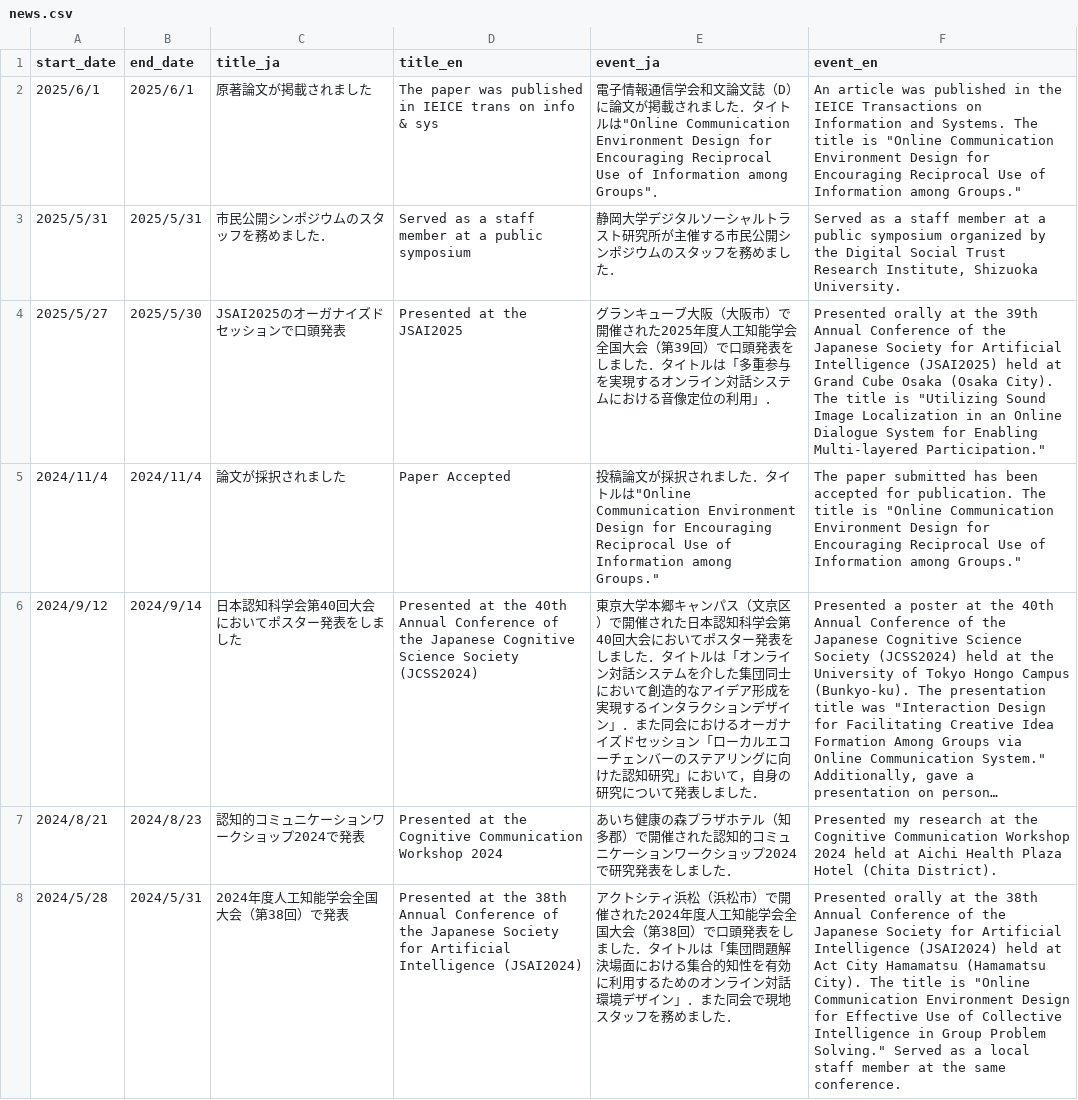
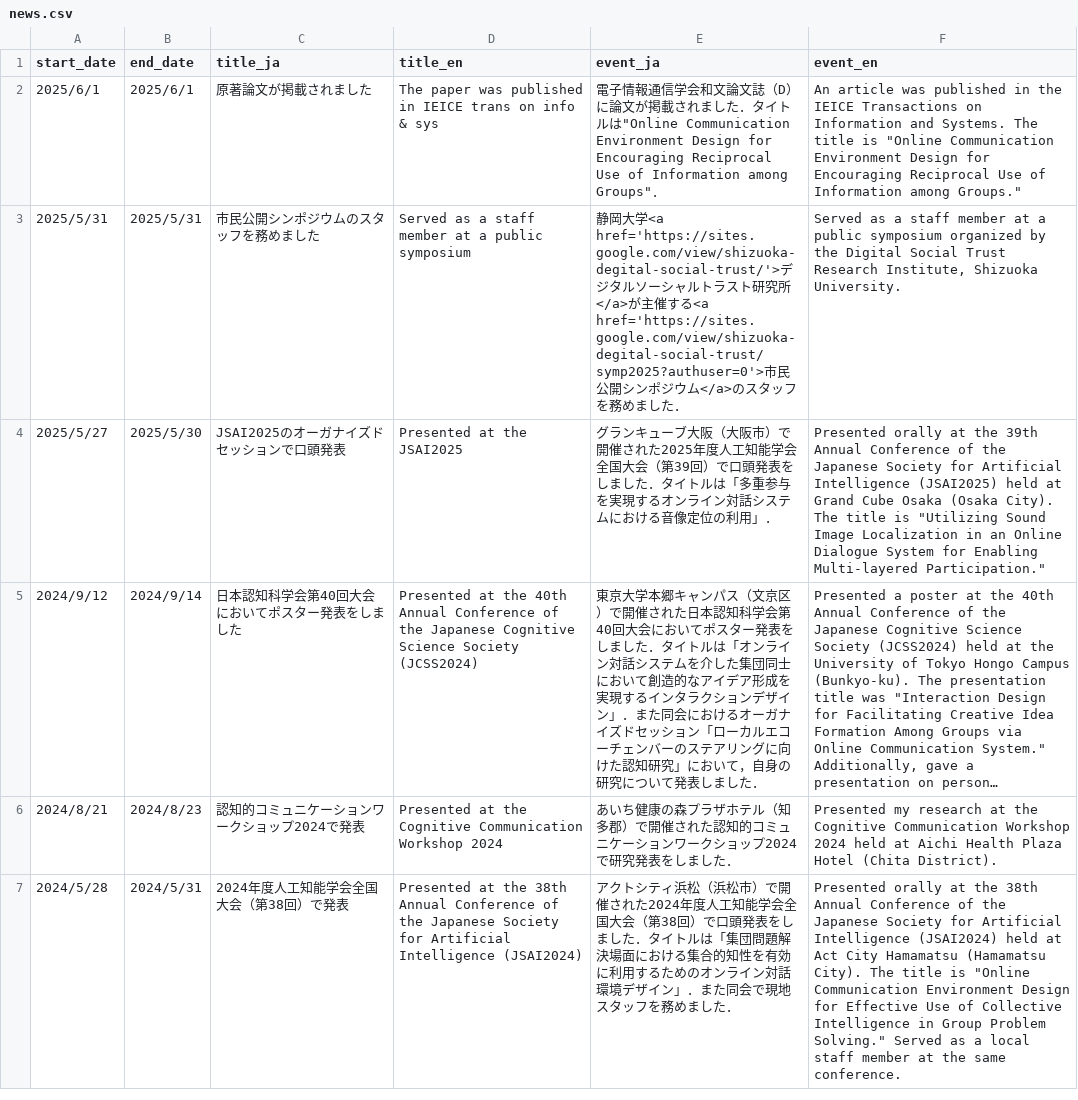
Before and after one commit to masanarius/masanarius.github.io, a CSV file: csv/news.csv, drawn as a sheet; only a part is shown; long unchanged cells end in …; the diff names each change by its address in the sheet, - before the commit and + after, or states it on an @@ line.

```diff
--- a/csv/news.csv
+++ b/csv/news.csv
-C3 (title_ja): 市民公開シンポジウムのスタッフを務めました．
+C3 (title_ja): 市民公開シンポジウムのスタッフを務めました
-E3 (event_ja): 静岡大学デジタルソーシャルトラスト研究所が主催する市民公開シンポジウムのスタッ…
+E3 (event_ja): 静岡大学<a href='https://sites.google.com/view/shizuoka-degital-social-trust/'>デジタルソーシャルトラスト研究所</a>が主催する<a href='https://sites.google.com/view/shizuoka-degital-social-trust/symp2025?authuser=0'>市民公開シンポジウム</a>のスタッ…
-row 5: 2024/11/4 | 2024/11/4 | 論文が採択されました | Paper Accepted | 投稿論文が採択されました．タイトルは"Online Communication Environment Design for Encouraging Reciprocal Use of Information among Groups." | The paper submitted has been accepted for publication. The title is "Online Communication Environment Design for Encouraging Reciprocal Use of Information among Groups."
```
Also changed, not shown: 2 other files.
